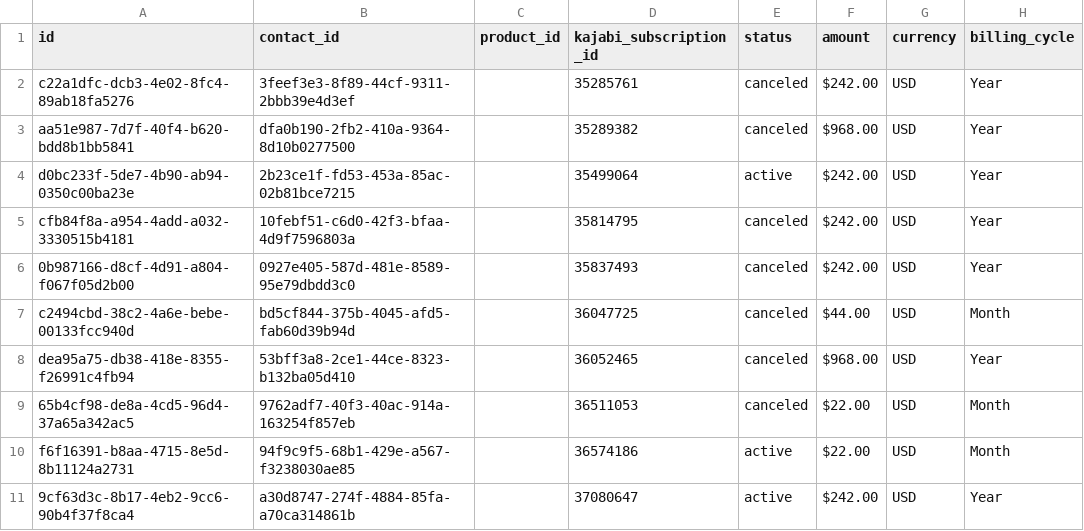
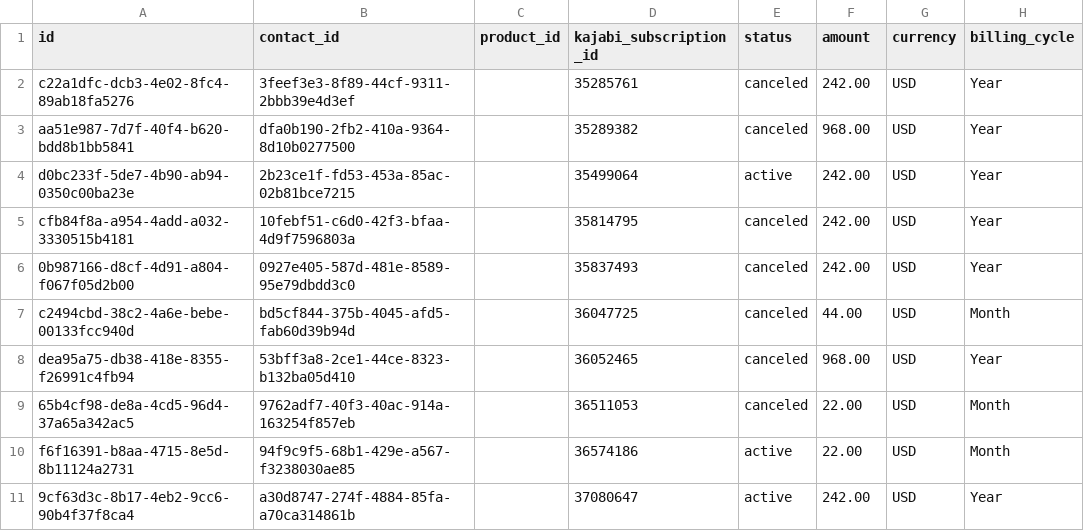
Before and after one commit to eburns009/starhouse-database-v2, a CSV file: data/samples/v2_subscriptions_sample.csv, drawn as a sheet; only a part is shown; the diff names each change by its address in the sheet, - before the commit and + after, or states it on an @@ line.

```diff
--- a/data/samples/v2_subscriptions_sample.csv
+++ b/data/samples/v2_subscriptions_sample.csv
-F2 (amount): $242.00
+F2 (amount): 242.00
-F3 (amount): $968.00
+F3 (amount): 968.00
-F4:F6 (amount): $242.00
+F4:F6 (amount): 242.00
-F7 (amount): $44.00
+F7 (amount): 44.00
-F8 (amount): $968.00
+F8 (amount): 968.00
-F9:F10 (amount): $22.00
+F9:F10 (amount): 22.00
-F11 (amount): $242.00
+F11 (amount): 242.00
```
